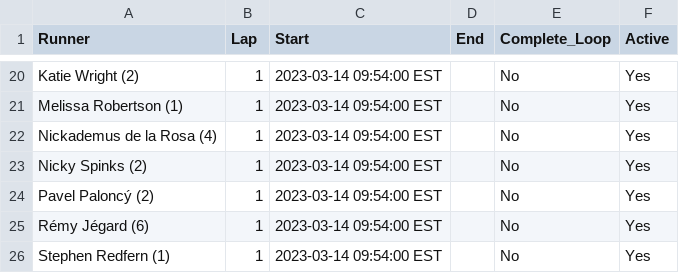
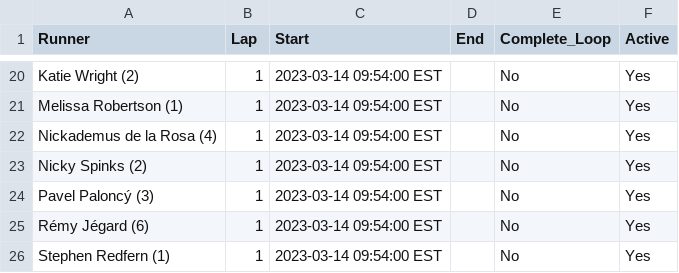
Before and after one commit to johnsug/barkley_plots, a CSV file: data/2023_results.csv, drawn as a sheet; only a part is shown, gaps mark what is left out.

Commit message:
Update 2023_results.csv

```diff
--- a/data/2023_results.csv
+++ b/data/2023_results.csv
@@ -23,3 +23,3 @@ Nickademus de la Rosa (4),1,2023-03-14 09:54:00 EST,,No,Yes
 Nicky Spinks (2),1,2023-03-14 09:54:00 EST,,No,Yes
-Pavel Paloncý (2),1,2023-03-14 09:54:00 EST,,No,Yes
+Pavel Paloncý (3),1,2023-03-14 09:54:00 EST,,No,Yes
 Rémy Jégard (6),1,2023-03-14 09:54:00 EST,,No,Yes
```
